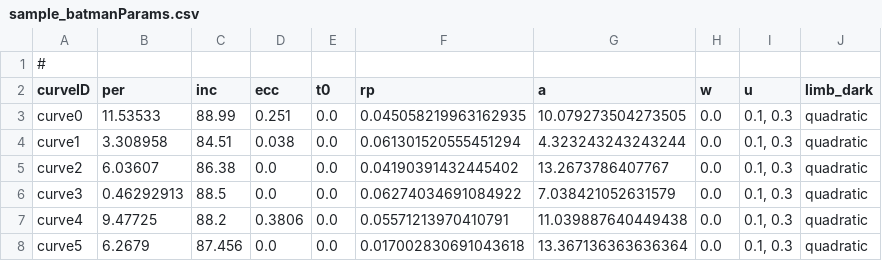
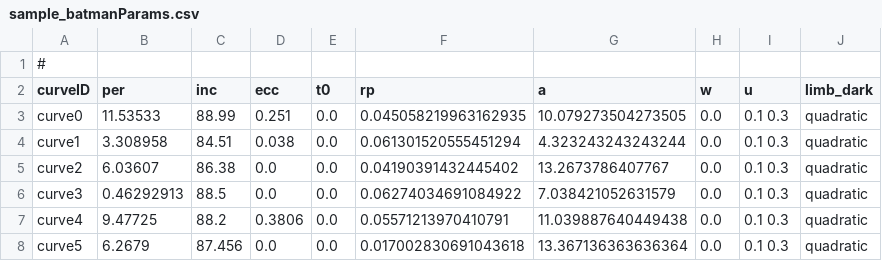
Before and after one commit to oah28/tess_batman, a CSV file: sampleData/sample_batmanParams.csv, drawn as a sheet.

Commit message:
Fix format for limb darkening params

```diff
--- a/sampleData/sample_batmanParams.csv
+++ b/sampleData/sample_batmanParams.csv
@@ -2,7 +2,7 @@
 curveID,per,inc,ecc,t0,rp,a,w,u,limb_dark
-curve0,11.53533,88.99,0.251,0.0,0.045058219963162935,10.079273504273505,0.0,"0.1, 0.3",quadratic
-curve1,3.308958,84.51,0.038,0.0,0.061301520555451294,4.323243243243244,0.0,"0.1, 0.3",quadratic
-curve2,6.03607,86.38,0.0,0.0,0.04190391432445402,13.2673786407767,0.0,"0.1, 0.3",quadratic
-curve3,0.46292913,88.5,0.0,0.0,0.06274034691084922,7.038421052631579,0.0,"0.1, 0.3",quadratic
-curve4,9.47725,88.2,0.3806,0.0,0.05571213970410791,11.039887640449438,0.0,"0.1, 0.3",quadratic
-curve5,6.2679,87.456,0.0,0.0,0.017002830691043618,13.367136363636364,0.0,"0.1, 0.3",quadratic
+curve0,11.53533,88.99,0.251,0.0,0.045058219963162935,10.079273504273505,0.0,0.1 0.3,quadratic
+curve1,3.308958,84.51,0.038,0.0,0.061301520555451294,4.323243243243244,0.0,0.1 0.3,quadratic
+curve2,6.03607,86.38,0.0,0.0,0.04190391432445402,13.2673786407767,0.0,0.1 0.3,quadratic
+curve3,0.46292913,88.5,0.0,0.0,0.06274034691084922,7.038421052631579,0.0,0.1 0.3,quadratic
+curve4,9.47725,88.2,0.3806,0.0,0.05571213970410791,11.039887640449438,0.0,0.1 0.3,quadratic
+curve5,6.2679,87.456,0.0,0.0,0.017002830691043618,13.367136363636364,0.0,0.1 0.3,quadratic
```
Also changed, not shown: 2 other files.
